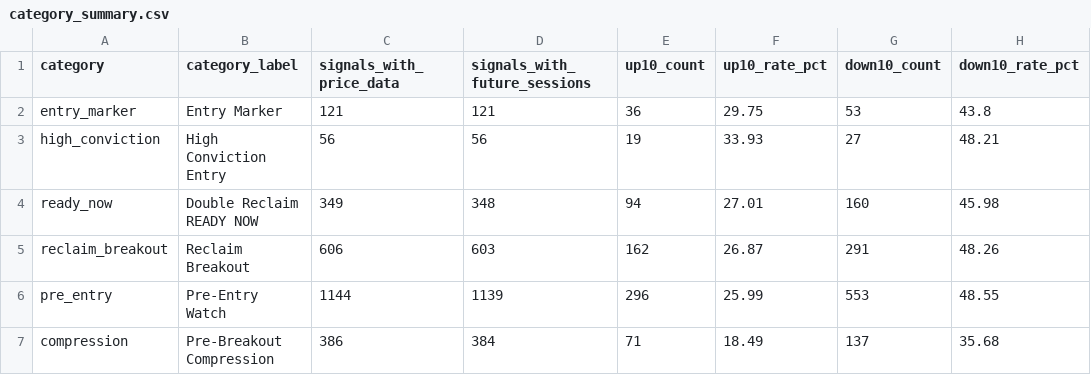
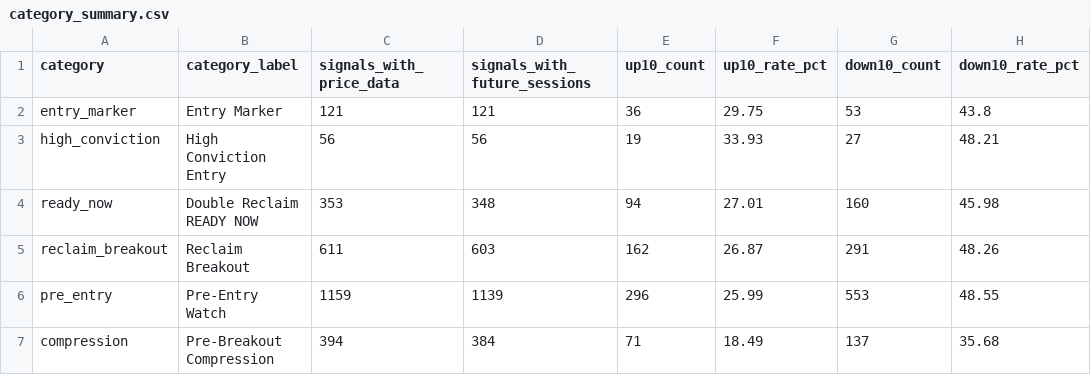
Before and after one commit to fwd5t2g5cw-ops/-daily-market-scanner, a CSV file: latest/six_signal_10pct/category_summary.csv, drawn as a sheet; only a part is shown; the diff names each change by its address in the sheet, - before the commit and + after, or states it on an @@ line.

```diff
--- a/latest/six_signal_10pct/category_summary.csv
+++ b/latest/six_signal_10pct/category_summary.csv
-C4 (signals_with_price_data): 349
+C4 (signals_with_price_data): 353
-C5 (signals_with_price_data): 606
+C5 (signals_with_price_data): 611
-C6 (signals_with_price_data): 1144
+C6 (signals_with_price_data): 1159
-C7 (signals_with_price_data): 386
+C7 (signals_with_price_data): 394
```
Also changed, not shown: latest/six_signal_10pct/plus_minus_10_hits.csv, 2 other files.
